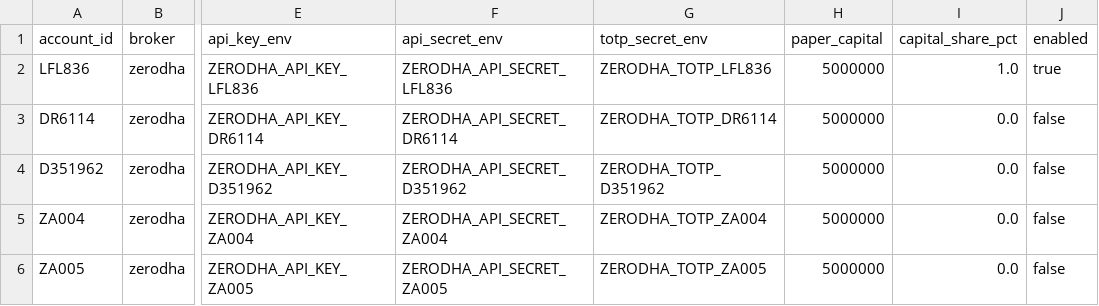
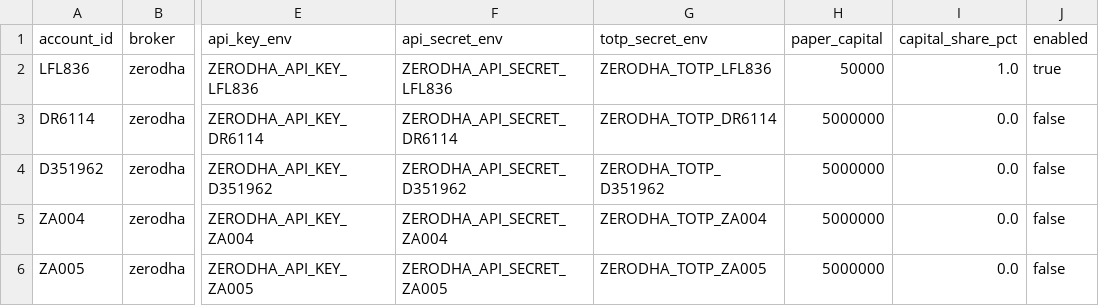
Before and after one commit to ramakrishnan031-ctrl/trading-system-prod-snapshot, a CSV file: config/accounts.csv, drawn as a sheet; only a part is shown, gaps mark what is left out; the diff names each change by its address in the sheet, - before the commit and + after, or states it on an @@ line.

```diff
--- a/config/accounts.csv
+++ b/config/accounts.csv
-H2 (paper_capital): 5000000
+H2 (paper_capital): 50000
```
Also changed, not shown: 15 other files.
